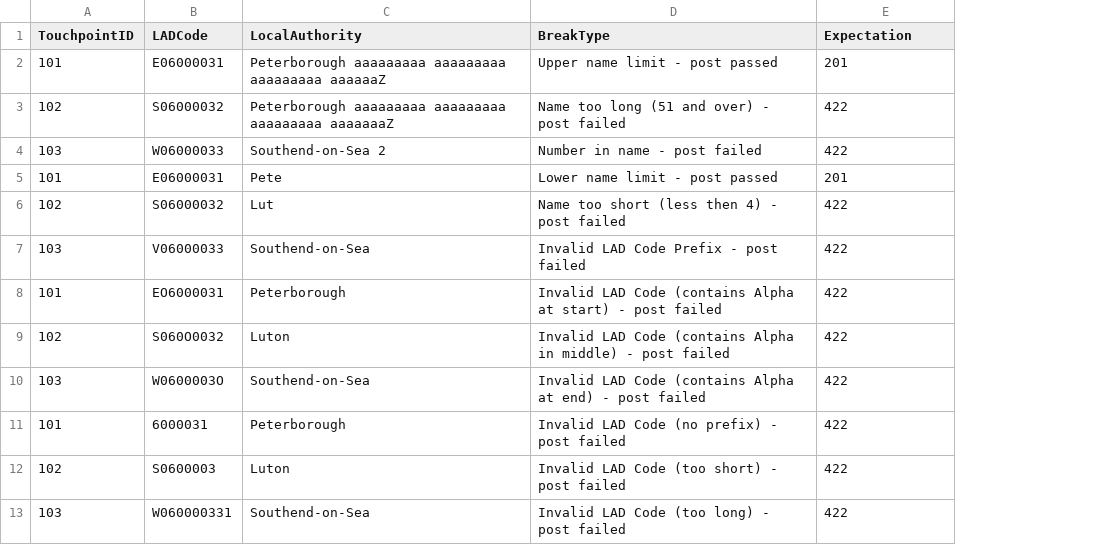
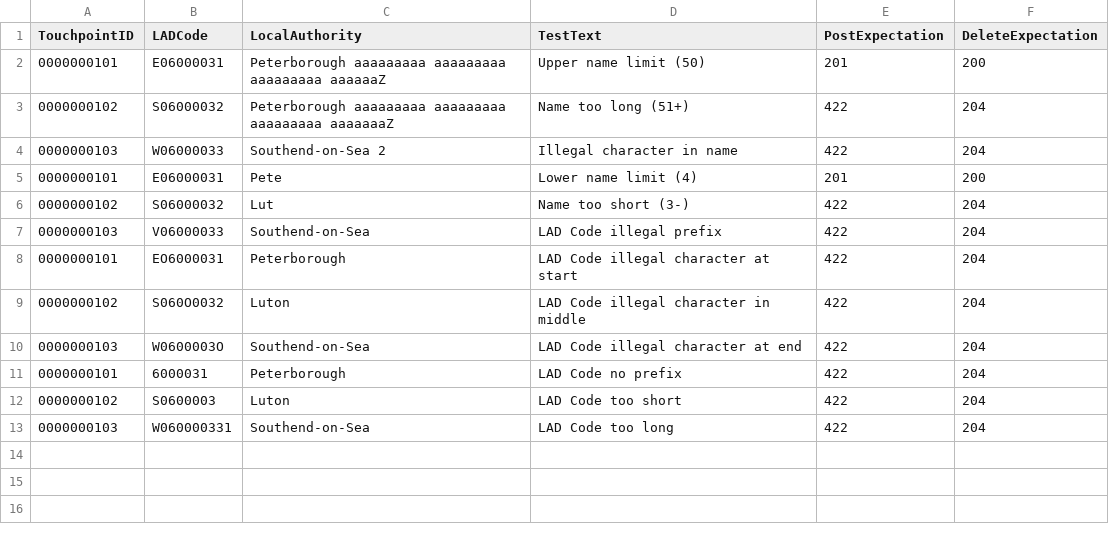
Before and after one commit to SkillsFundingAgency/dfc-futureaccessmodel-localauthorities, a CSV file: DFC.FutureAccessModel.LocalAuthorities/ReferenceData/Local Authorities (break tests).csv, drawn as a sheet; removed rows and columns are numbered as before the commit, all else as after; the diff names each change by its address in the sheet, - before the commit and + after, or states it on an @@ line.

```diff
--- a/DFC.FutureAccessModel.LocalAuthorities/ReferenceData/Local Authorities (break tests).csv
+++ b/DFC.FutureAccessModel.LocalAuthorities/ReferenceData/Local Authorities (break tests).csv
-column D (BreakType), rows 2-13: Upper name limit - post passed | Name too long (51 and over) - post failed | Number in name - post failed | Lower name limit - post passed | Name too short (less then 4) - post failed | Invalid LAD Code Prefix - post failed | Invalid LAD Code (contains Alpha at start) - post failed | Invalid LAD Code (contains Alpha in middle) - post failed | Invalid LAD Code (contains Alpha at end) - post failed | Invalid LAD Code (no prefix) - post failed | Invalid LAD Code (too short) - post failed | Invalid LAD Code (too long) - post failed
+column D (TestText), rows 2-13: Upper name limit (50) | Name too long (51+) | Illegal character in name | Lower name limit (4) | Name too short (3-) | LAD Code illegal prefix | LAD Code illegal character at start | LAD Code illegal character in middle | LAD Code illegal character at end | LAD Code no prefix | LAD Code too short | LAD Code too long
+column F (DeleteExpectation), rows 2-13: 200 | 204 | 204 | 200 | 204 | 204 | 204 | 204 | 204 | 204 | 204 | 204
-E1: Expectation
+E1: PostExpectation
-A2 (TouchpointID): 101
+A2 (TouchpointID): 0000000101
-A3 (TouchpointID): 102
+A3 (TouchpointID): 0000000102
-A4 (TouchpointID): 103
+A4 (TouchpointID): 0000000103
-A5 (TouchpointID): 101
+A5 (TouchpointID): 0000000101
-A6 (TouchpointID): 102
+A6 (TouchpointID): 0000000102
-A7 (TouchpointID): 103
+A7 (TouchpointID): 0000000103
-A8 (TouchpointID): 101
+A8 (TouchpointID): 0000000101
-A9 (TouchpointID): 102
+A9 (TouchpointID): 0000000102
-A10 (TouchpointID): 103
+A10 (TouchpointID): 0000000103
-A11 (TouchpointID): 101
+A11 (TouchpointID): 0000000101
-A12 (TouchpointID): 102
+A12 (TouchpointID): 0000000102
-A13 (TouchpointID): 103
+A13 (TouchpointID): 0000000103
```
Also changed, not shown: DFC.FutureAccessModel.LocalAuthorities/ReferenceData/Local Authorities.csv, 5 other files.
